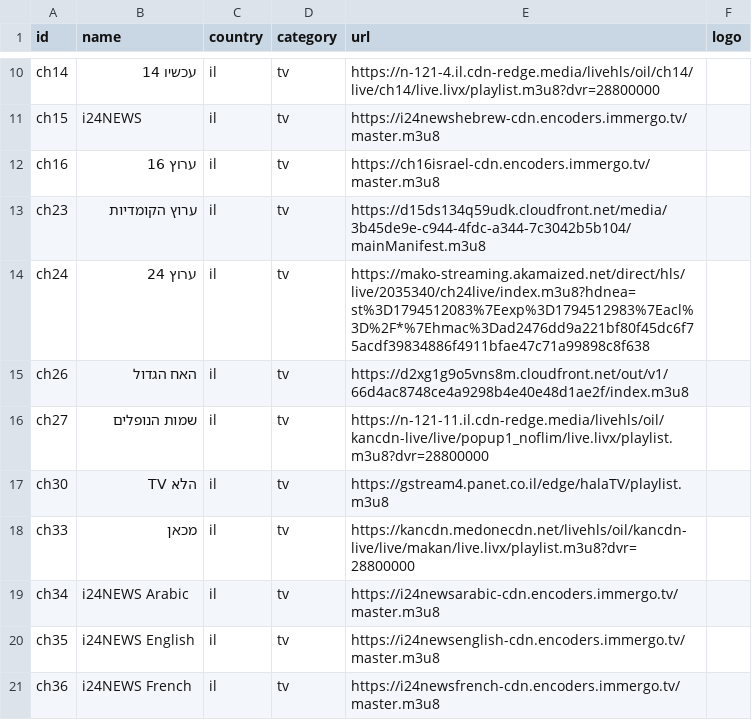
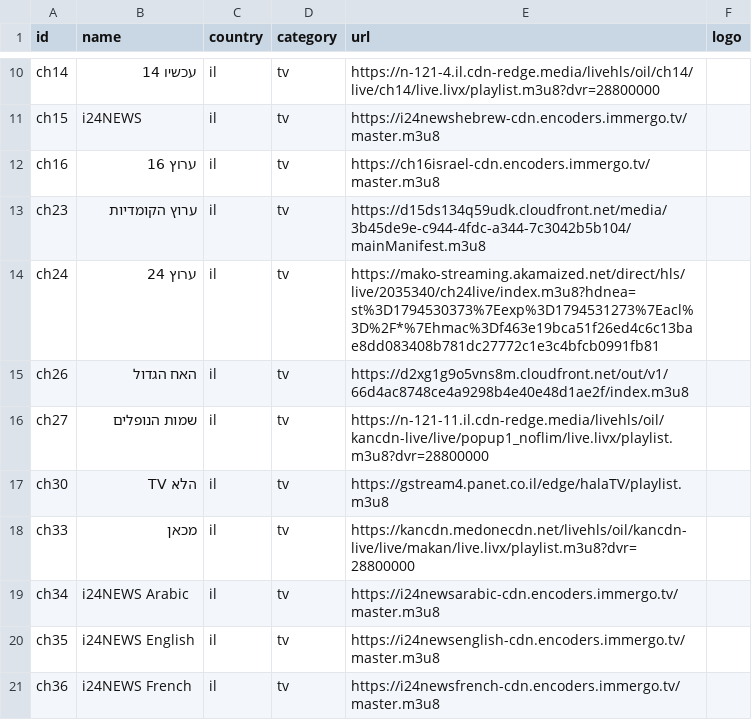
Before and after one commit to Nir-0z/split-tv, a CSV file: channels.csv, drawn as a sheet; only a part is shown, gaps mark what is left out.

```diff
--- a/channels.csv
+++ b/channels.csv
@@ -13,3 +13,3 @@ ch16,ערוץ 16,il,tv,https://ch16israel-cdn.encoders.immergo.tv/master.m3u8,
 ch23,ערוץ הקומדיות,il,tv,https://d15ds134q59udk.cloudfront.net/media/3b45de9e-c944-4fdc-a344-7c3042b5b104/mainManifest.m3u8,
-ch24,ערוץ 24,il,tv,https://mako-streaming.akamaized.net/direct/hls/live/2035340/ch24live/index.m3u8?hdnea=st%3D1794512083%7Eexp%3D1794512983%7Eacl%3D%2F*%7Ehmac%3Dad2476dd9a221bf80f45dc6f75acdf39834886f4911bfae47c71a99898c8f638,
+ch24,ערוץ 24,il,tv,https://mako-streaming.akamaized.net/direct/hls/live/2035340/ch24live/index.m3u8?hdnea=st%3D1794530373%7Eexp%3D1794531273%7Eacl%3D%2F*%7Ehmac%3Df463e19bca51f26ed4c6c13bae8dd083408b781dc27772c1e3c4bfcb0991fb81,
 ch26,האח הגדול,il,tv,https://d2xg1g9o5vns8m.cloudfront.net/out/v1/66d4ac8748ce4a9298b4e40e48d1ae2f/index.m3u8,
```
